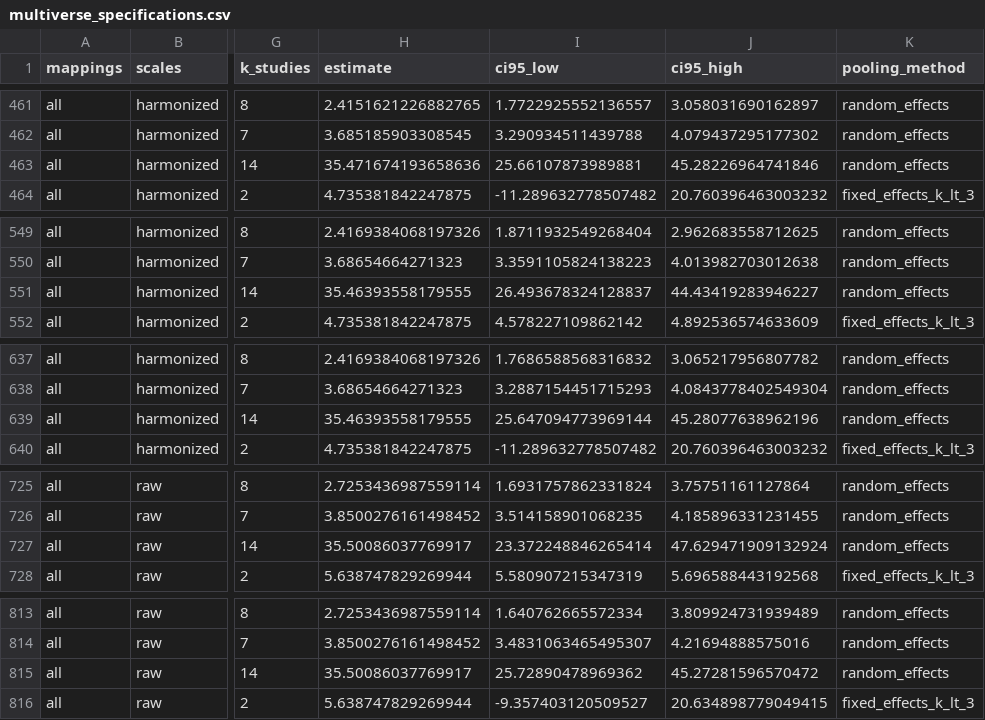
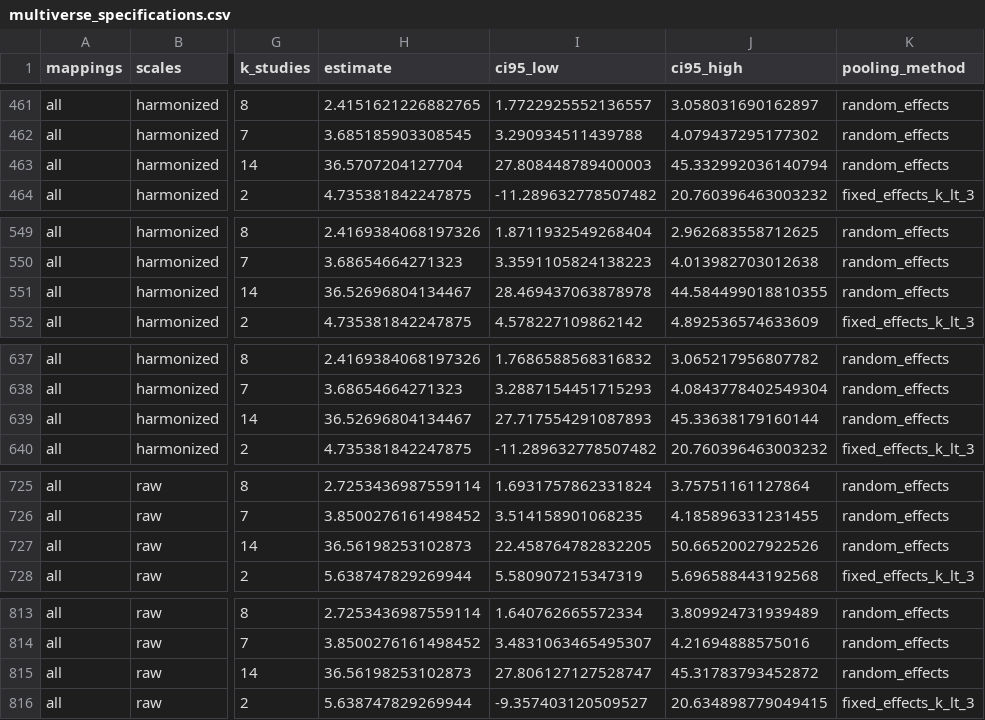
Before and after one commit to M-Colley/dv-standardization-tool, a CSV file: analyses/output_multiverse/multiverse_specifications.csv, drawn as a sheet; only a part is shown, gaps mark what is left out; the diff covers the shown part only; the diff names each change by its address in the sheet, - before the commit and + after, or states it on an @@ line.

```diff
--- a/analyses/output_multiverse/multiverse_specifications.csv
+++ b/analyses/output_multiverse/multiverse_specifications.csv
-H463 (estimate): 35.471674193658636
+H463 (estimate): 36.5707204127704
-I463 (ci95_low): 25.66107873989881
+I463 (ci95_low): 27.808448789400003
-J463 (ci95_high): 45.28226964741846
+J463 (ci95_high): 45.332992036140794
-H551 (estimate): 35.46393558179555
+H551 (estimate): 36.52696804134467
-I551 (ci95_low): 26.493678324128837
+I551 (ci95_low): 28.469437063878978
-J551 (ci95_high): 44.43419283946227
+J551 (ci95_high): 44.584499018810355
-H639 (estimate): 35.46393558179555
+H639 (estimate): 36.52696804134467
-I639 (ci95_low): 25.647094773969144
+I639 (ci95_low): 27.717554291087893
-J639 (ci95_high): 45.28077638962196
+J639 (ci95_high): 45.33638179160144
-H727 (estimate): 35.50086037769917
+H727 (estimate): 36.56198253102873
-I727 (ci95_low): 23.372248846265414
+I727 (ci95_low): 22.458764782832205
-J727 (ci95_high): 47.629471909132924
+J727 (ci95_high): 50.66520027922526
-H815 (estimate): 35.50086037769917
+H815 (estimate): 36.56198253102873
-I815 (ci95_low): 25.72890478969362
+I815 (ci95_low): 27.806127127528747
-J815 (ci95_high): 45.27281596570472
+J815 (ci95_high): 45.31783793452872
```
Also changed, not shown: 81 edited cells elsewhere in this file, analyses/output_python_full/contrast_effects.csv, analyses/output_python_full/cross_study_composite_summary.csv, 29 other files.
